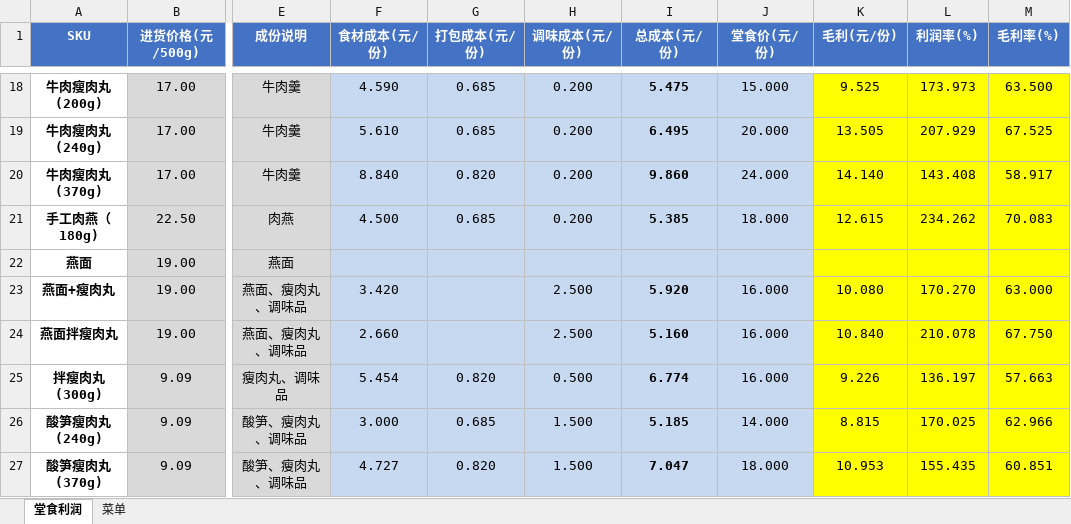
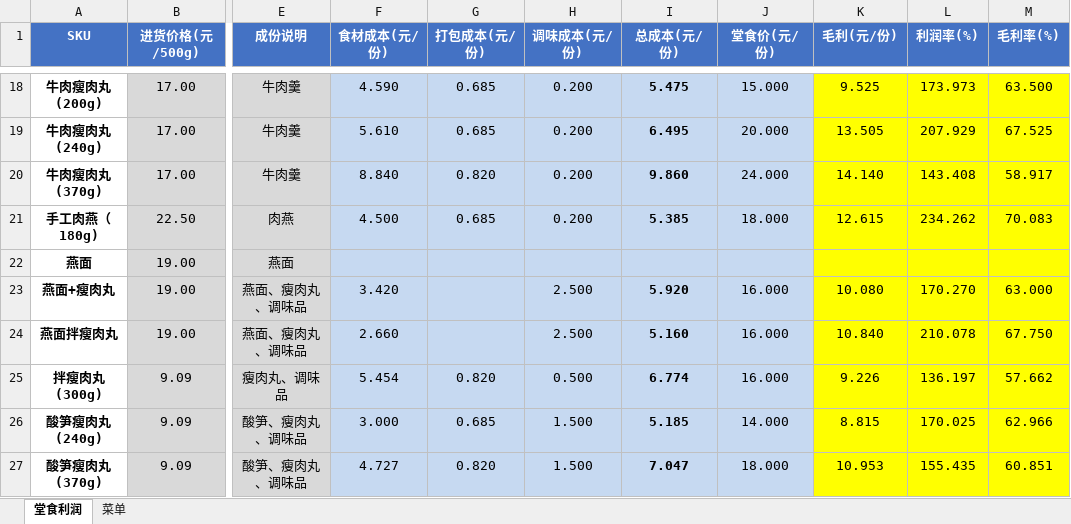
Before and after one commit to OldChicken/ChanWeiMai, an Excel workbook: 财务与流水/馋唻买-听涛路店商品表.xlsx, sheet 堂食利润, drawn as a sheet; only a part is shown, gaps mark what is left out; values as stored, in another font and other column widths than the file's, no borders; conditional formats and table styles not drawn; the diff names each change by its address in the sheet, - before the commit and + after, or states it on an @@ line.

```diff
--- a/财务与流水/馋唻买-听涛路店商品表.xlsx (sheet 堂食利润)
+++ b/财务与流水/馋唻买-听涛路店商品表.xlsx (sheet 堂食利润)
-M25 (毛利率(%)): 57.663
+M25 (毛利率(%)): 57.662
```
Also changed, not shown: sheet 菜单, 1 other file.
